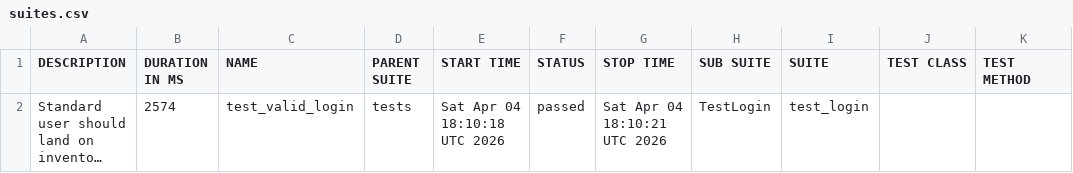
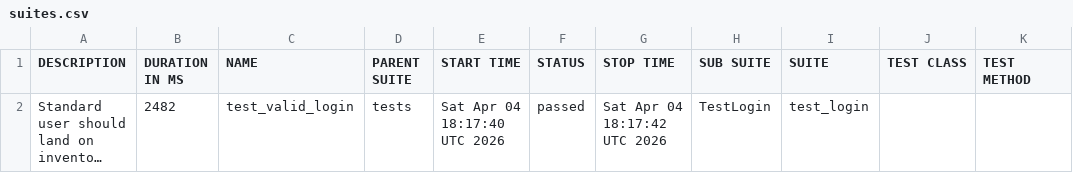
Before and after one commit to SivaReddy184/Playwright-Pytest-AI-driven-framework, a CSV file: data/suites.csv, drawn as a sheet; long unchanged cells end in …; the diff names each change by its address in the sheet, - before the commit and + after, or states it on an @@ line.

```diff
--- a/data/suites.csv
+++ b/data/suites.csv
-B2 (DURATION IN MS): 2574
+B2 (DURATION IN MS): 2482
-E2 (START TIME): Sat Apr 04 18:10:18 UTC 2026
+E2 (START TIME): Sat Apr 04 18:17:40 UTC 2026
-G2 (STOP TIME): Sat Apr 04 18:10:21 UTC 2026
+G2 (STOP TIME): Sat Apr 04 18:17:42 UTC 2026
```
Also changed, not shown: 26 other files.
